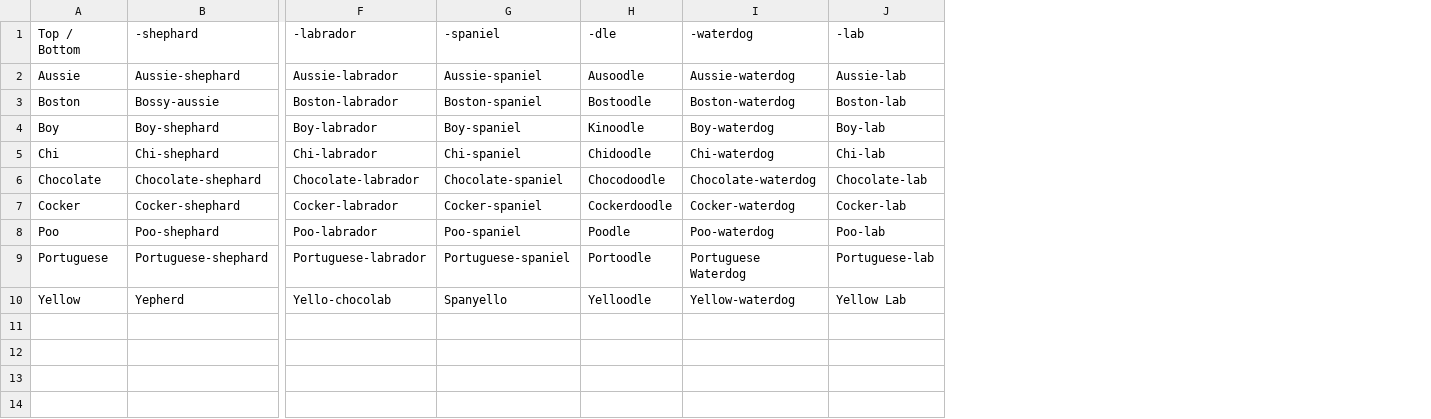
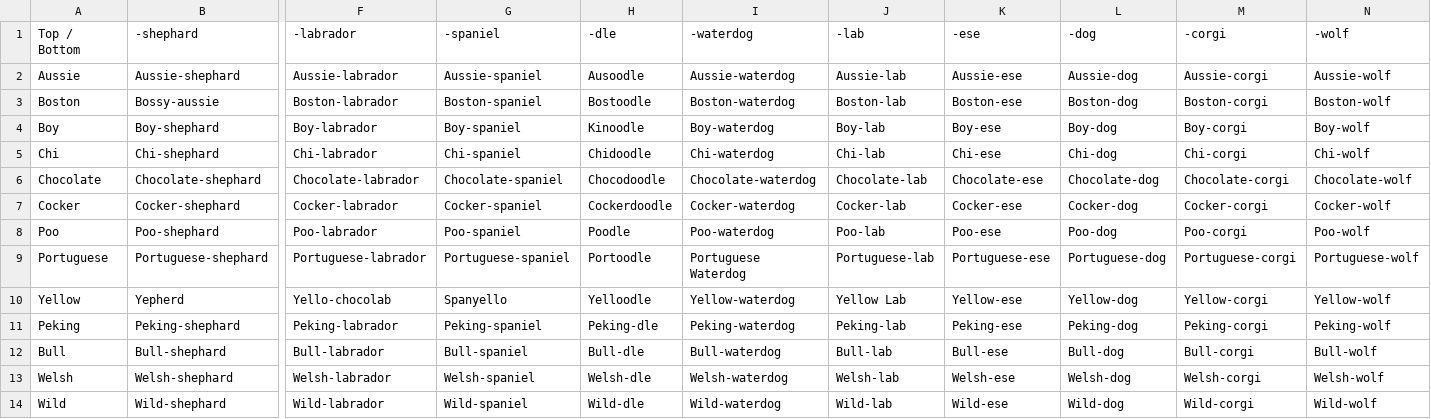
Before and after one commit to amarcher/dogslots, a CSV file: db/Compound Dogs - Compound.csv, drawn as a sheet; only a part is shown, gaps mark what is left out; rows hold the shown columns only; the diff names each change by its address in the sheet, - before the commit and + after, or states it on an @@ line.

Commit message:
background, additional dogs in lineup, wild-wolfs

```diff
--- a/db/Compound Dogs - Compound.csv
+++ b/db/Compound Dogs - Compound.csv
+column K (-ese), rows 2-10: Aussie-ese | Boston-ese | Boy-ese | Chi-ese | Chocolate-ese | Cocker-ese | Poo-ese | Portuguese-ese | Yellow-ese
+column L (-dog), rows 2-10: Aussie-dog | Boston-dog | Boy-dog | Chi-dog | Chocolate-dog | Cocker-dog | Poo-dog | Portuguese-dog | Yellow-dog
+column M (-corgi), rows 2-10: Aussie-corgi | Boston-corgi | Boy-corgi | Chi-corgi | Chocolate-corgi | Cocker-corgi | Poo-corgi | Portuguese-corgi | Yellow-corgi
+column N (-wolf), rows 2-10: Aussie-wolf | Boston-wolf | Boy-wolf | Chi-wolf | Chocolate-wolf | Cocker-wolf | Poo-wolf | Portuguese-wolf | Yellow-wolf
+row 11: Peking | Peking-shephard | Peking-labrador | Peking-spaniel | Peking-dle | Peking-waterdog | Peking-lab | Peking-ese | Peking-dog | Peking-corgi | Peking-wolf
+row 12: Bull | Bull-shephard | Bull-labrador | Bull-spaniel | Bull-dle | Bull-waterdog | Bull-lab | Bull-ese | Bull-dog | Bull-corgi | Bull-wolf
+row 13: Welsh | Welsh-shephard | Welsh-labrador | Welsh-spaniel | Welsh-dle | Welsh-waterdog | Welsh-lab | Welsh-ese | Welsh-dog | Welsh-corgi | Welsh-wolf
+row 14: Wild | Wild-shephard | Wild-labrador | Wild-spaniel | Wild-dle | Wild-waterdog | Wild-lab | Wild-ese | Wild-dog | Wild-corgi | Wild-wolf
```
Also changed, not shown: 48 other files.
